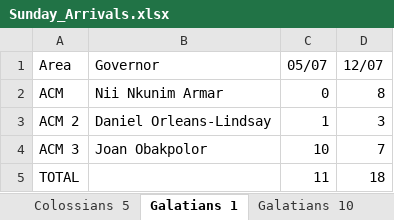
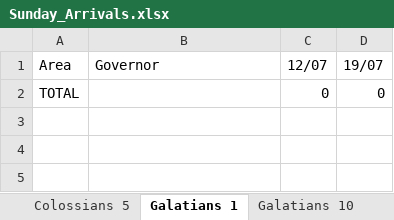
Before and after one commit to dabick14/midweekdata, an Excel workbook: Sunday_Arrivals.xlsx, sheet Galatians 1, drawn as a sheet; values as stored, in another font and other column widths than the file's, no borders; removed rows and columns are numbered as before the commit, all else as after; the diff names each change by its address in the sheet, - before the commit and + after, or states it on an @@ line.

```diff
--- a/Sunday_Arrivals.xlsx (sheet Galatians 1)
+++ b/Sunday_Arrivals.xlsx (sheet Galatians 1)
-column C (05/07), row 5: 11
+column D (19/07), row 2: 0
-row 2: ACM | Nii Nkunim Armar | 0 | 8
-row 3: ACM 2 | Daniel Orleans-Lindsay | 1 | 3
-row 4: ACM 3 | Joan Obakpolor | 10 | 7
-C2 (12/07): 18
+C2 (12/07): 0
```
Also changed, not shown: sheet Galatians 10, sheet Rollup, sheet Galatians 9, sheet Galatians 6 A, sheet Colossians 3, sheet Galatians 8, 9 more sheets, other sheet tabs.
